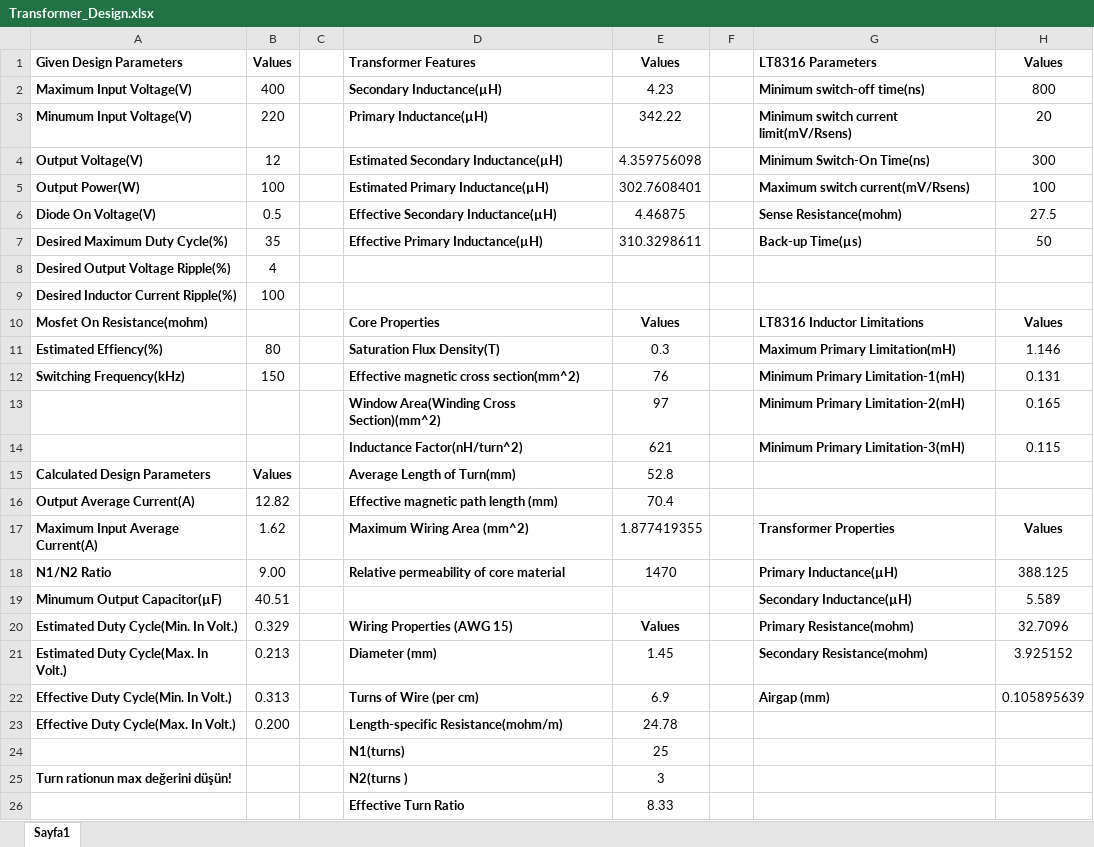
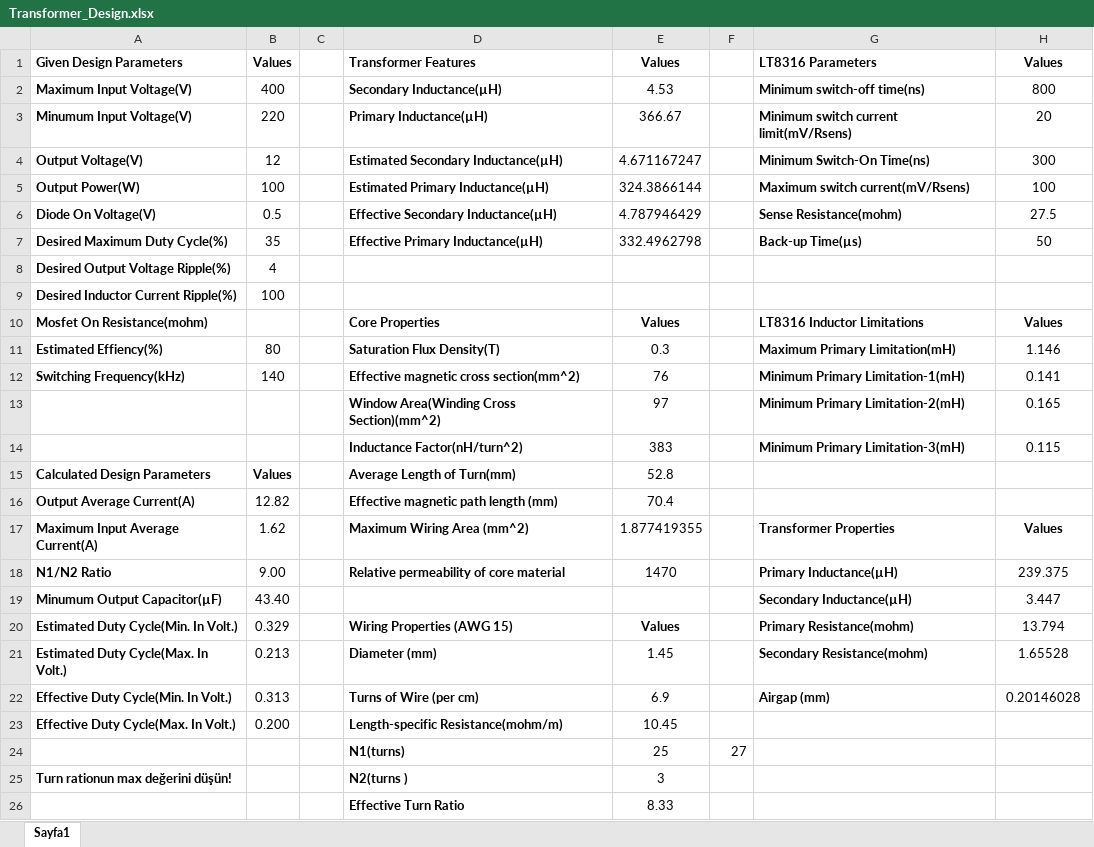
Before and after one commit to alibelli/EE464_term_project_Social_Isiolation, an Excel workbook: Flyback_converter_AB/Transformer_Design.xlsx, sheet Sayfa1, drawn as a sheet; values as stored, in another font and other column widths than the file's, no borders; the diff names each change by its address in the sheet, - before the commit and + after, or states it on an @@ line.

```diff
--- a/Flyback_converter_AB/Transformer_Design.xlsx (sheet Sayfa1)
+++ b/Flyback_converter_AB/Transformer_Design.xlsx (sheet Sayfa1)
-E2: 4.23
+E2: 4.53
-E3: 342.22
+E3: 366.67
-E4: 4.359756098
+E4: 4.671167247
-E5: 302.7608401
+E5: 324.3866144
-E6: 4.46875
+E6: 4.787946429
-E7: 310.3298611
+E7: 332.4962798
-B12: 150
+B12: 140
-H12: 0.131
+H12: 0.141
-E14: 621
+E14: 383
-H18: 388.125
+H18: 239.375
-B19: 40.51
+B19: 43.40
-H19: 5.589
+H19: 3.447
-H20: 32.7096
+H20: 13.794
-H21: 3.925152
+H21: 1.65528
-H22: 0.105895639
+H22: 0.20146028
-E23: 24.78
+E23: 10.45
-F24: (empty)
+F24: 27
```
Also changed, not shown: formulas that keep their value, 3 other files.
